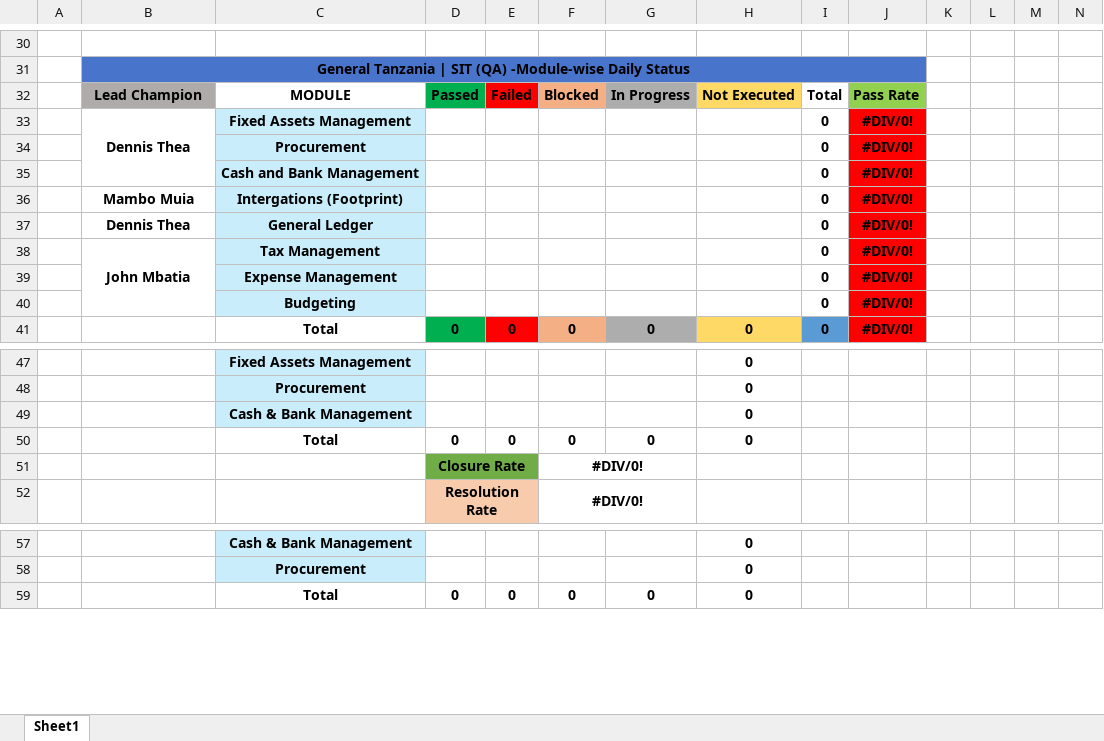
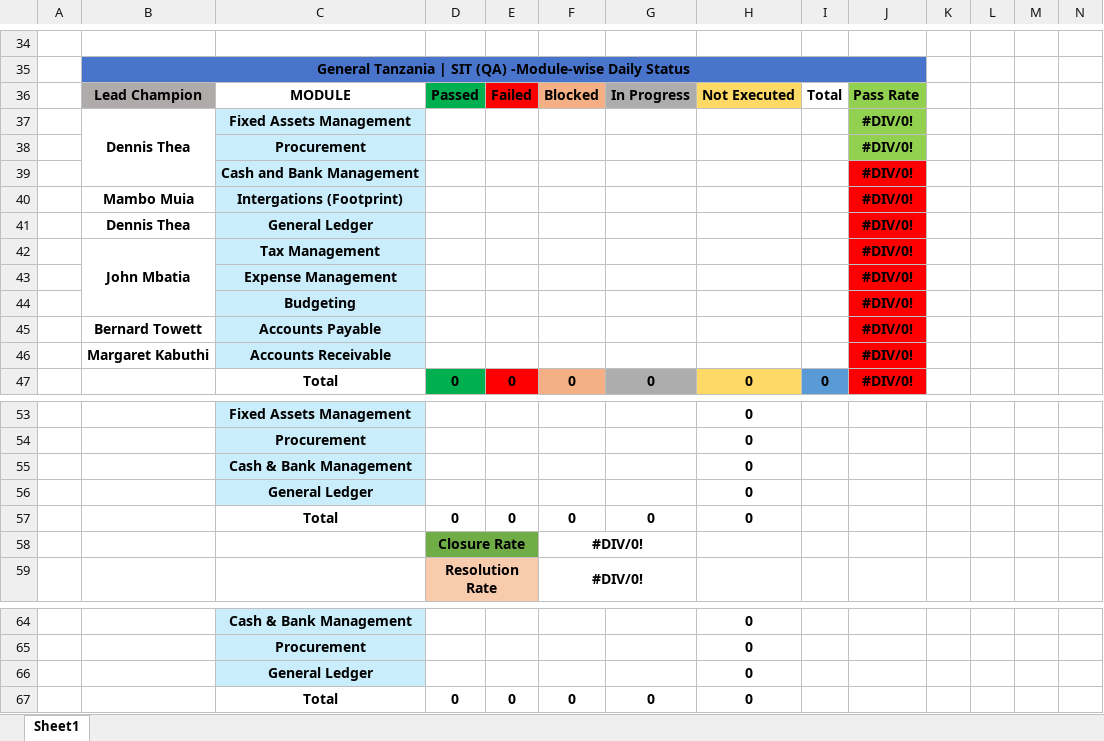
Before and after one commit to Sanjay01Rep/simplifyqa-testcase-mapper-compare, an Excel workbook: Template/SIT Template.xlsx, sheet Sheet1, drawn as a sheet; only a part is shown, gaps mark what is left out; values as stored, in another font and other column widths than the file's, no borders; addresses are those after the commit; rows hold the shown columns only; the diff covers the shown part only; the diff names each change by its address in the sheet, - before the commit and + after, or states it on an @@ line.

```diff
--- a/Template/SIT Template.xlsx (sheet Sheet1)
+++ b/Template/SIT Template.xlsx (sheet Sheet1)
-I37:I44: 0
+I37:I44: (empty)
-J37:J38 fill: #FF0000
+J37:J38 fill: #92D050
+row 45:  | Bernard Towett | Accounts Payable |  |  |  |  |  |  | #DIV/0!
+row 46:  | Margaret Kabuthi | Accounts Receivable |  |  |  |  |  |  | #DIV/0!
+row 56:  |  | General Ledger |  |  |  |  | 0
+row 66:  |  | General Ledger |  |  |  |  | 0
```
Also changed, not shown: 11 added rows, 7 removed rows, 11 edited cells and cell formats elsewhere in this sheet, formulas that keep their value, 18 other files.
